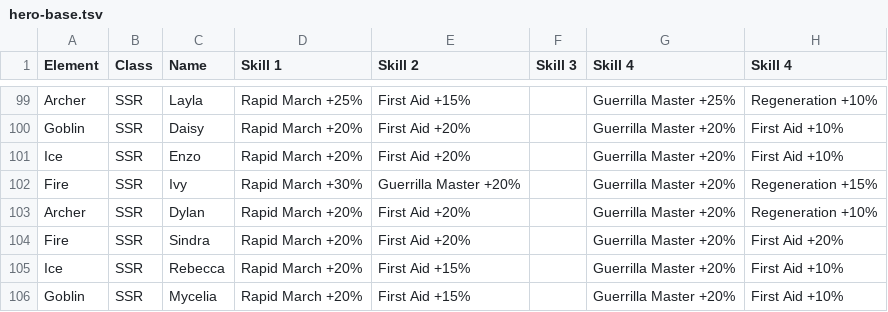
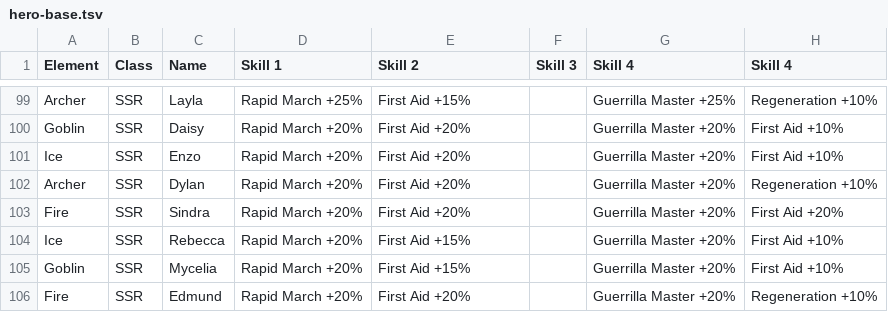
Before and after one commit to nefarious-kitsune/kg, a TSV file: data/heroes/hero-base.tsv, drawn as a sheet; only a part is shown, gaps mark what is left out; the shorter side is filled out with more unchanged rows; the diff names each change by its address in the sheet, - before the commit and + after, or states it on an @@ line.

Commit message:
remove duplicate entry for Ivy

```diff
--- a/data/heroes/hero-base.tsv
+++ b/data/heroes/hero-base.tsv
-row 102: Fire | SSR | Ivy | Rapid March +30% | Guerrilla Master +20% |  | Guerrilla Master +20% | Regeneration +15%
```
Also changed, not shown: docs/heroes/hero-rating.tsv, docs/heroes/hero-skills.tsv, 2 other files.
